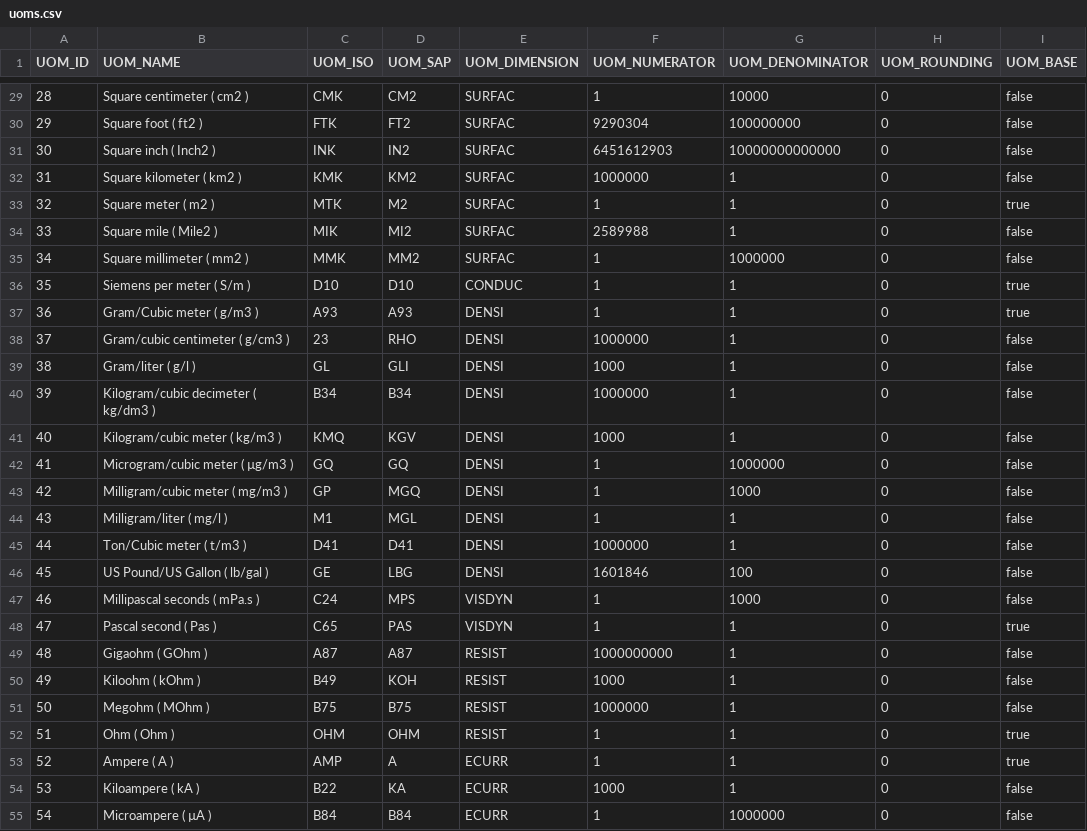
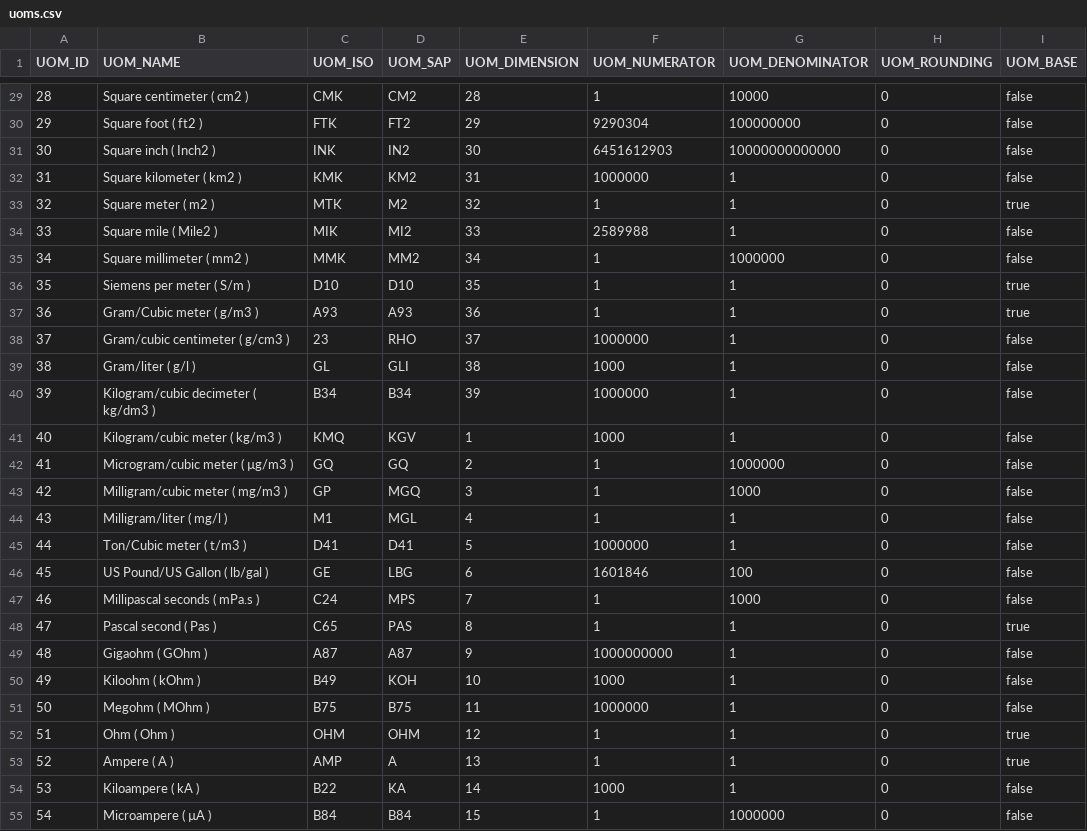
Before and after one commit to codbex/codbex-hestia-data-sample, a CSV file: codbex-hestia-data-sample/uoms.csv, drawn as a sheet; only a part is shown, gaps mark what is left out; the diff covers the shown part only.

```diff
--- a/codbex-hestia-data-sample/uoms.csv
+++ b/codbex-hestia-data-sample/uoms.csv
@@ -29,27 +29,27 @@ UOM_ID,UOM_NAME,UOM_ISO,UOM_SAP,UOM_DIMENSION,UOM_NUMERATOR,UOM_DENOMINATOR,UOM_
-28,Square centimeter ( cm2 ),CMK,CM2,SURFAC,1,10000,0,false
-29,Square foot ( ft2 ),FTK,FT2,SURFAC,9290304,100000000,0,false
-30,Square inch ( Inch2 ),INK,IN2,SURFAC,6451612903,10000000000000,0,false
-31,Square kilometer ( km2 ),KMK,KM2,SURFAC,1000000,1,0,false
-32,Square meter ( m2 ),MTK,M2,SURFAC,1,1,0,true
-33,Square mile ( Mile2 ),MIK,MI2,SURFAC,2589988,1,0,false
-34,Square millimeter ( mm2 ),MMK,MM2,SURFAC,1,1000000,0,false
-35,Siemens per meter ( S/m ),D10,D10,CONDUC,1,1,0,true
-36,Gram/Cubic meter ( g/m3 ),A93,A93,DENSI,1,1,0,true
-37,Gram/cubic centimeter ( g/cm3 ),23,RHO,DENSI,1000000,1,0,false
-38,Gram/liter ( g/l ),GL,GLI,DENSI,1000,1,0,false
-39,Kilogram/cubic decimeter ( kg/dm3 ),B34,B34,DENSI,1000000,1,0,false
-40,Kilogram/cubic meter ( kg/m3 ),KMQ,KGV,DENSI,1000,1,0,false
-41,Microgram/cubic meter ( µg/m3 ),GQ,GQ,DENSI,1,1000000,0,false
-42,Milligram/cubic meter ( mg/m3 ),GP,MGQ,DENSI,1,1000,0,false
-43,Milligram/liter ( mg/l ),M1,MGL,DENSI,1,1,0,false
-44,Ton/Cubic meter ( t/m3 ),D41,D41,DENSI,1000000,1,0,false
-45,US Pound/US Gallon ( lb/gal ),GE,LBG,DENSI,1601846,100,0,false
-46,Millipascal seconds ( mPa.s ),C24,MPS,VISDYN,1,1000,0,false
-47,Pascal second ( Pas ),C65,PAS,VISDYN,1,1,0,true
-48,Gigaohm ( GOhm ),A87,A87,RESIST,1000000000,1,0,false
-49,Kiloohm ( kOhm ),B49,KOH,RESIST,1000,1,0,false
-50,Megohm ( MOhm ),B75,B75,RESIST,1000000,1,0,false
-51,Ohm ( Ohm ),OHM,OHM,RESIST,1,1,0,true
-52,Ampere ( A ),AMP,A,ECURR,1,1,0,true
-53,Kiloampere ( kA ),B22,KA,ECURR,1000,1,0,false
-54,Microampere ( µA ),B84,B84,ECURR,1,1000000,0,false
+28,Square centimeter ( cm2 ),CMK,CM2,28,1,10000,0,false
+29,Square foot ( ft2 ),FTK,FT2,29,9290304,100000000,0,false
+30,Square inch ( Inch2 ),INK,IN2,30,6451612903,10000000000000,0,false
+31,Square kilometer ( km2 ),KMK,KM2,31,1000000,1,0,false
+32,Square meter ( m2 ),MTK,M2,32,1,1,0,true
+33,Square mile ( Mile2 ),MIK,MI2,33,2589988,1,0,false
+34,Square millimeter ( mm2 ),MMK,MM2,34,1,1000000,0,false
+35,Siemens per meter ( S/m ),D10,D10,35,1,1,0,true
+36,Gram/Cubic meter ( g/m3 ),A93,A93,36,1,1,0,true
+37,Gram/cubic centimeter ( g/cm3 ),23,RHO,37,1000000,1,0,false
+38,Gram/liter ( g/l ),GL,GLI,38,1000,1,0,false
+39,Kilogram/cubic decimeter ( kg/dm3 ),B34,B34,39,1000000,1,0,false
+40,Kilogram/cubic meter ( kg/m3 ),KMQ,KGV,1,1000,1,0,false
+41,Microgram/cubic meter ( µg/m3 ),GQ,GQ,2,1,1000000,0,false
+42,Milligram/cubic meter ( mg/m3 ),GP,MGQ,3,1,1000,0,false
+43,Milligram/liter ( mg/l ),M1,MGL,4,1,1,0,false
+44,Ton/Cubic meter ( t/m3 ),D41,D41,5,1000000,1,0,false
+45,US Pound/US Gallon ( lb/gal ),GE,LBG,6,1601846,100,0,false
+46,Millipascal seconds ( mPa.s ),C24,MPS,7,1,1000,0,false
+47,Pascal second ( Pas ),C65,PAS,8,1,1,0,true
+48,Gigaohm ( GOhm ),A87,A87,9,1000000000,1,0,false
+49,Kiloohm ( kOhm ),B49,KOH,10,1000,1,0,false
+50,Megohm ( MOhm ),B75,B75,11,1000000,1,0,false
+51,Ohm ( Ohm ),OHM,OHM,12,1,1,0,true
+52,Ampere ( A ),AMP,A,13,1,1,0,true
+53,Kiloampere ( kA ),B22,KA,14,1000,1,0,false
+54,Microampere ( µA ),B84,B84,15,1,1000000,0,false
```
Also changed, not shown: 156 edited cells elsewhere in this file, codbex-hestia-data-sample/numbers.csv, 1 other file.
